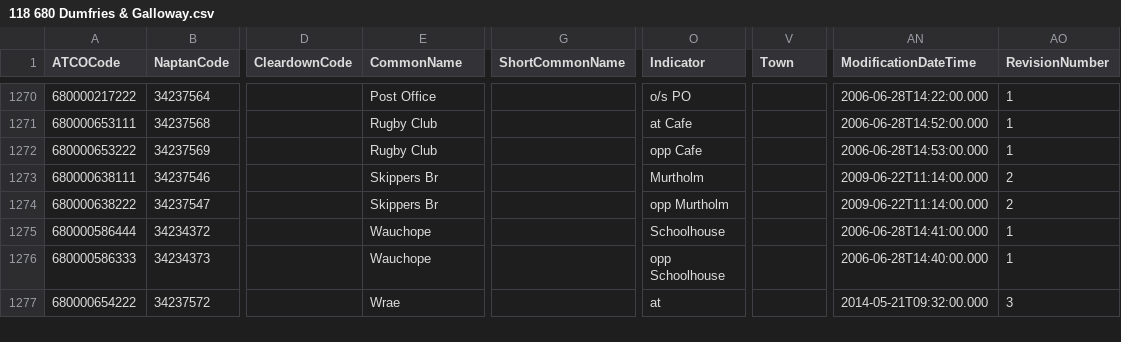
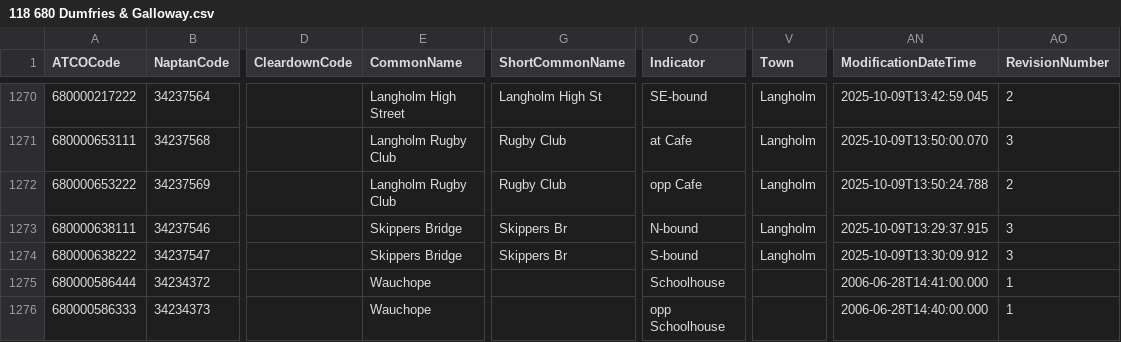
Before and after one commit to bustimes/scrapings, a CSV file: naptan/118 680 Dumfries & Galloway.csv, drawn as a sheet; only a part is shown, gaps mark what is left out; the shorter side is filled out with more unchanged rows; the diff covers the shown part only; the diff names each change by its address in the sheet, - before the commit and + after, or states it on an @@ line.

```diff
--- a/naptan/118 680 Dumfries & Galloway.csv
+++ b/naptan/118 680 Dumfries & Galloway.csv
-E1270 (CommonName): Post Office
+E1270 (CommonName): Langholm High Street
-G1270 (ShortCommonName): (empty)
+G1270 (ShortCommonName): Langholm High St
-O1270 (Indicator): o/s PO
+O1270 (Indicator): SE-bound
-V1270:V1274 (Town): (empty)
+V1270:V1274 (Town): Langholm
-AN1270 (ModificationDateTime): 2006-06-28T14:22:00.000
+AN1270 (ModificationDateTime): 2025-10-09T13:42:59.045
-AO1270 (RevisionNumber): 1
+AO1270 (RevisionNumber): 2
-E1271:E1272 (CommonName): Rugby Club
+E1271:E1272 (CommonName): Langholm Rugby Club
-G1271:G1272 (ShortCommonName): (empty)
+G1271:G1272 (ShortCommonName): Rugby Club
-AN1271 (ModificationDateTime): 2006-06-28T14:52:00.000
+AN1271 (ModificationDateTime): 2025-10-09T13:50:00.070
-AO1271 (RevisionNumber): 1
+AO1271 (RevisionNumber): 3
-AN1272 (ModificationDateTime): 2006-06-28T14:53:00.000
+AN1272 (ModificationDateTime): 2025-10-09T13:50:24.788
-AO1272 (RevisionNumber): 1
+AO1272 (RevisionNumber): 2
-E1273:E1274 (CommonName): Skippers Br
+E1273:E1274 (CommonName): Skippers Bridge
-G1273:G1274 (ShortCommonName): (empty)
+G1273:G1274 (ShortCommonName): Skippers Br
-O1273 (Indicator): Murtholm
+O1273 (Indicator): N-bound
-AN1273 (ModificationDateTime): 2009-06-22T11:14:00.000
+AN1273 (ModificationDateTime): 2025-10-09T13:29:37.915
-AO1273:AO1274 (RevisionNumber): 2
+AO1273:AO1274 (RevisionNumber): 3
-O1274 (Indicator): opp Murtholm
+O1274 (Indicator): S-bound
-AN1274 (ModificationDateTime): 2009-06-22T11:14:00.000
+AN1274 (ModificationDateTime): 2025-10-09T13:30:09.912
```
Also changed, not shown: 63 edited cells elsewhere in this file, naptan/024 541 Isle of Anglesey.csv.
